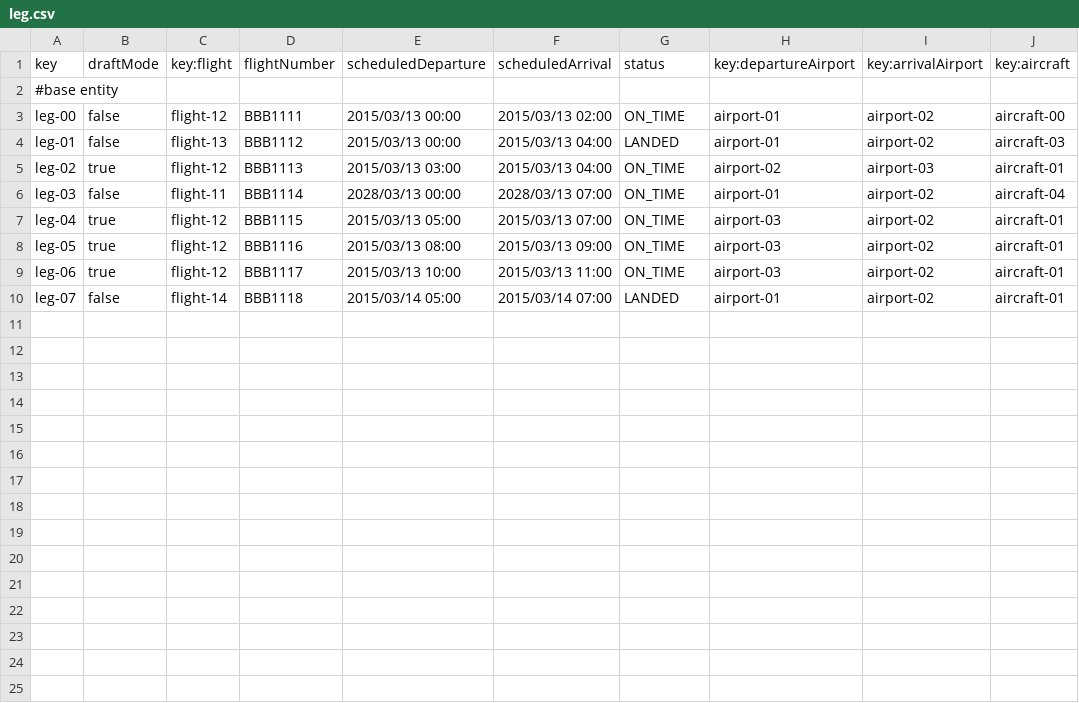
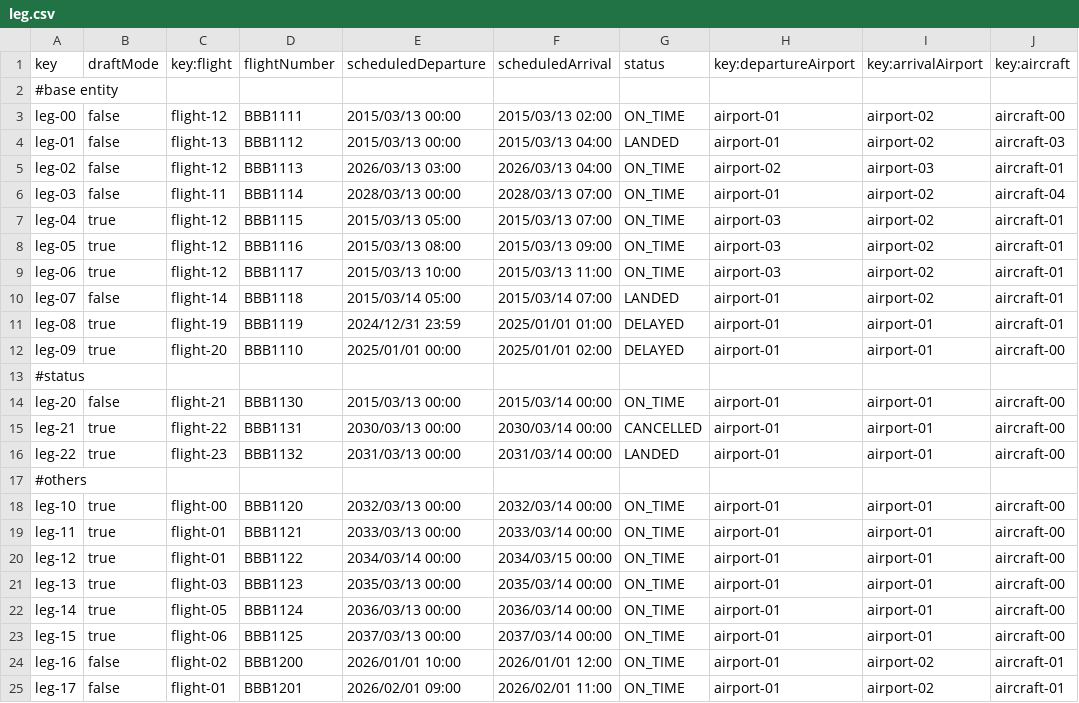
Before and after one commit to olgacangom/Acme-ANS-C3, a CSV file: src/main/resources/WEB-INF/data/sample/leg.csv, drawn as a sheet.

```diff
--- a/src/main/resources/WEB-INF/data/sample/leg.csv
+++ b/src/main/resources/WEB-INF/data/sample/leg.csv
@@ -4,3 +4,3 @@ leg-00,false,flight-12,BBB1111,2015/03/13 00:00,2015/03/13 02:00,ON_TIME,airport
 leg-01,false,flight-13,BBB1112,2015/03/13 00:00,2015/03/13 04:00,LANDED,airport-01,airport-02,aircraft-03
-leg-02,true,flight-12,BBB1113,2015/03/13 03:00,2015/03/13 04:00,ON_TIME,airport-02,airport-03,aircraft-01
+leg-02,false,flight-12,BBB1113,2026/03/13 03:00,2026/03/13 04:00,ON_TIME,airport-02,airport-03,aircraft-01
 leg-03,false,flight-11,BBB1114,2028/03/13 00:00,2028/03/13 07:00,ON_TIME,airport-01,airport-02,aircraft-04
@@ -10 +10,16 @@ leg-06,true,flight-12,BBB1117,2015/03/13 10:00,2015/03/13 11:00,ON_TIME,airport-
 leg-07,false,flight-14,BBB1118,2015/03/14 05:00,2015/03/14 07:00,LANDED,airport-01,airport-02,aircraft-01
+leg-08,true,flight-19,BBB1119,2024/12/31 23:59,2025/01/01 01:00,DELAYED,airport-01,airport-01,aircraft-01
+leg-09,true,flight-20,BBB1110,2025/01/01 00:00,2025/01/01 02:00,DELAYED,airport-01,airport-01,aircraft-00
+#status
+leg-20,false,flight-21,BBB1130,2015/03/13 00:00,2015/03/14 00:00,ON_TIME,airport-01,airport-01,aircraft-00
+leg-21,true,flight-22,BBB1131,2030/03/13 00:00,2030/03/14 00:00,CANCELLED,airport-01,airport-01,aircraft-00
+leg-22,true,flight-23,BBB1132,2031/03/13 00:00,2031/03/14 00:00,LANDED,airport-01,airport-01,aircraft-00
+#others
+leg-10,true,flight-00,BBB1120,2032/03/13 00:00,2032/03/14 00:00,ON_TIME,airport-01,airport-01,aircraft-00
+leg-11,true,flight-01,BBB1121,2033/03/13 00:00,2033/03/14 00:00,ON_TIME,airport-01,airport-01,aircraft-00
+leg-12,true,flight-01,BBB1122,2034/03/14 00:00,2034/03/15 00:00,ON_TIME,airport-01,airport-01,aircraft-00
+leg-13,true,flight-03,BBB1123,2035/03/13 00:00,2035/03/14 00:00,ON_TIME,airport-01,airport-01,aircraft-00
+leg-14,true,flight-05,BBB1124,2036/03/13 00:00,2036/03/14 00:00,ON_TIME,airport-01,airport-01,aircraft-00
+leg-15,true,flight-06,BBB1125,2037/03/13 00:00,2037/03/14 00:00,ON_TIME,airport-01,airport-01,aircraft-00
+leg-16,false,flight-02,BBB1200,2026/01/01 10:00,2026/01/01 12:00,ON_TIME,airport-01,airport-02,aircraft-01
+leg-17,false,flight-01,BBB1201,2026/02/01 09:00,2026/02/01 11:00,ON_TIME,airport-01,airport-02,aircraft-01
```
Also changed, not shown: src/main/resources/WEB-INF/data/sample/booking.csv, src/main/resources/WEB-INF/data/sample/flight.csv, 34 other files.
